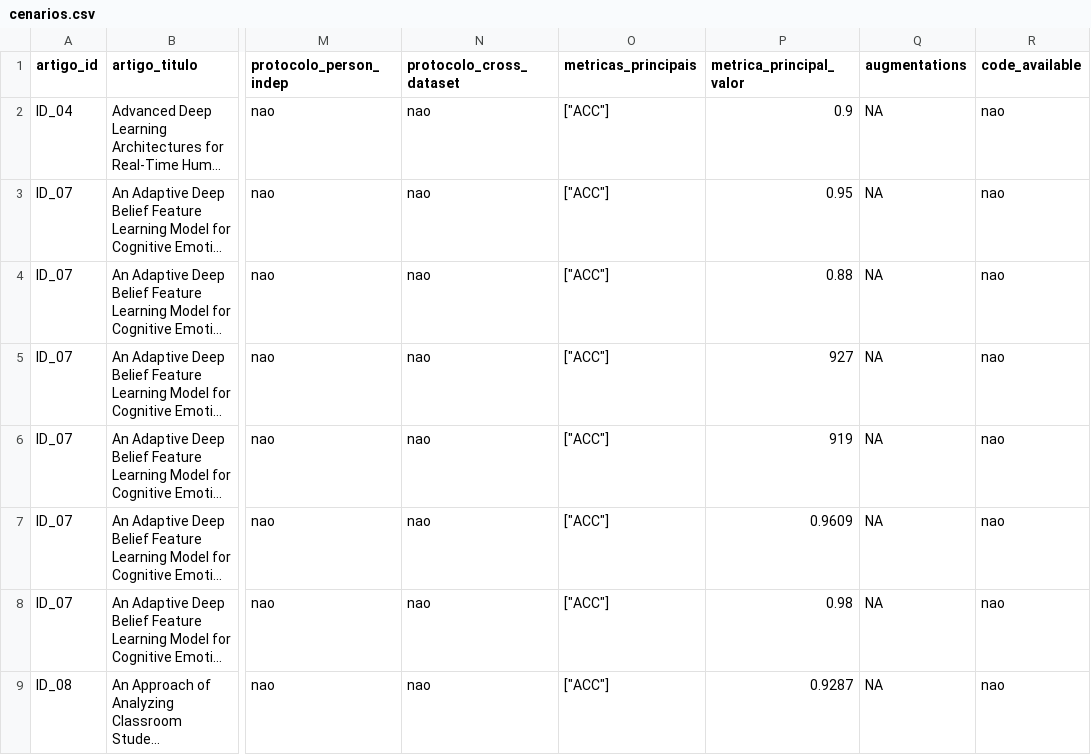
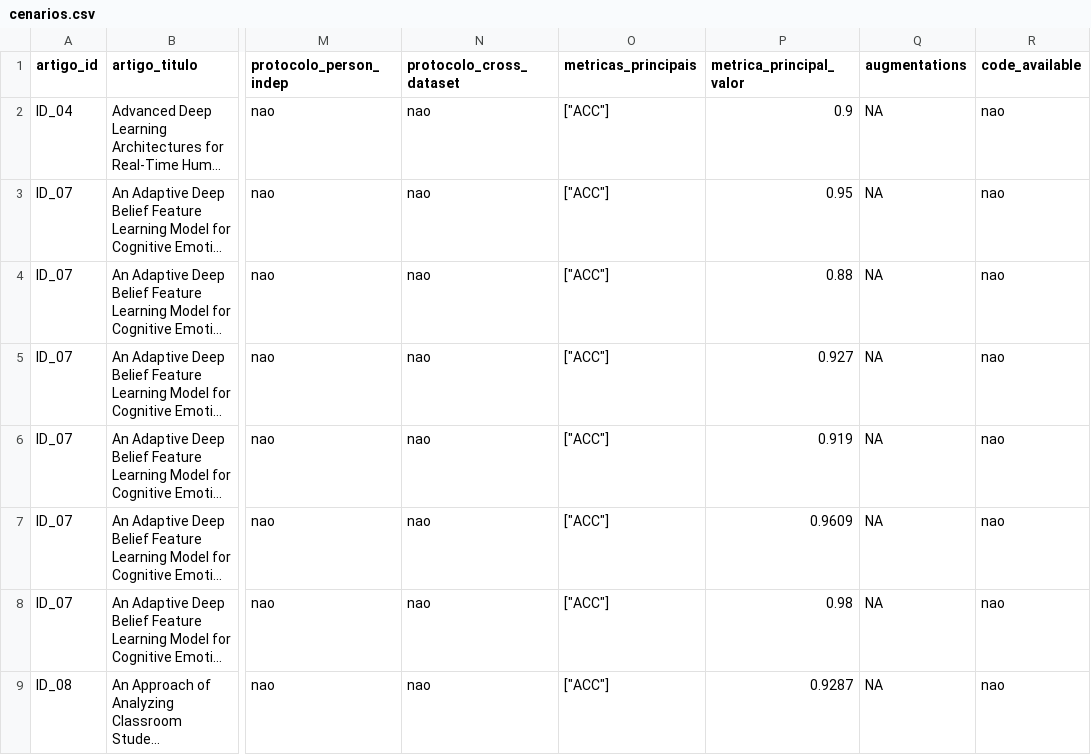
Before and after one commit to TTXRA/cse-stealth-audit-recommender, a CSV file: artifacts/cenarios.csv, drawn as a sheet; only a part is shown, gaps mark what is left out; long unchanged cells end in …; the diff covers the shown part only; the diff names each change by its address in the sheet, - before the commit and + after, or states it on an @@ line.

```diff
--- a/artifacts/cenarios.csv
+++ b/artifacts/cenarios.csv
-P5 (metrica_principal_valor): 927
+P5 (metrica_principal_valor): 0.927
-P6 (metrica_principal_valor): 919
+P6 (metrica_principal_valor): 0.919
```
Also changed, not shown: 35 edited cells elsewhere in this file, data/output/robustez/robustez_cenarios.csv, data/output/robustez/robustez_resumo_familia.csv, 14 other files.
